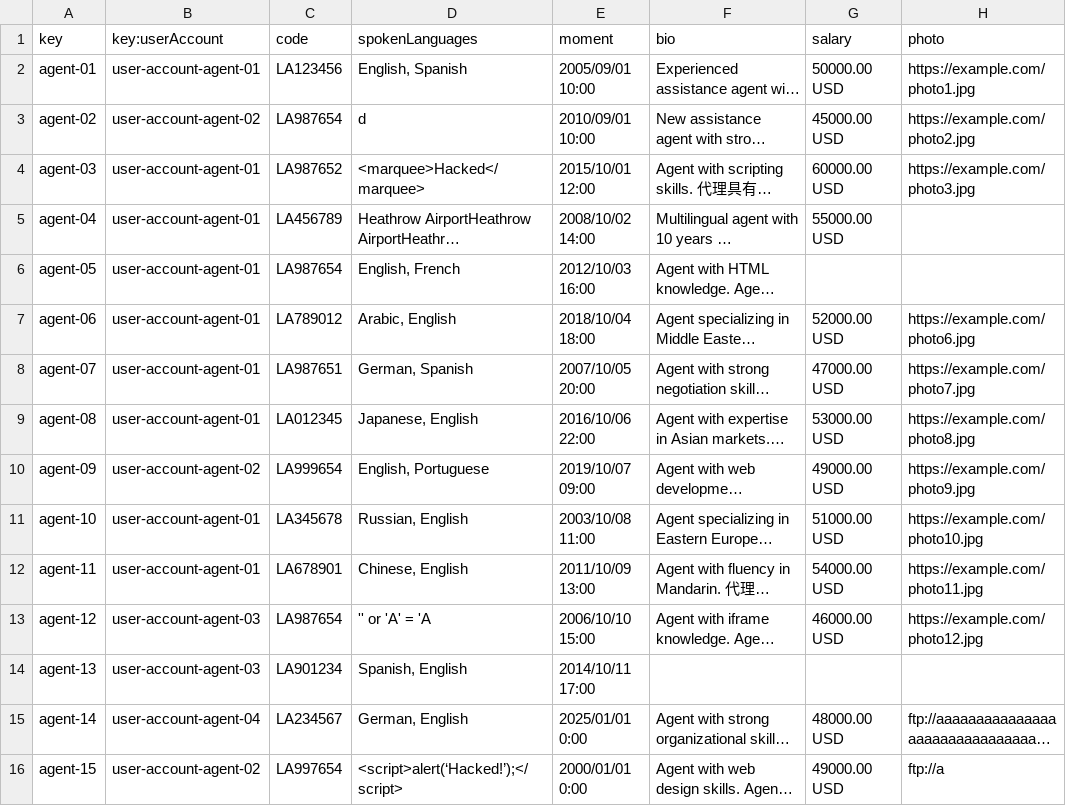
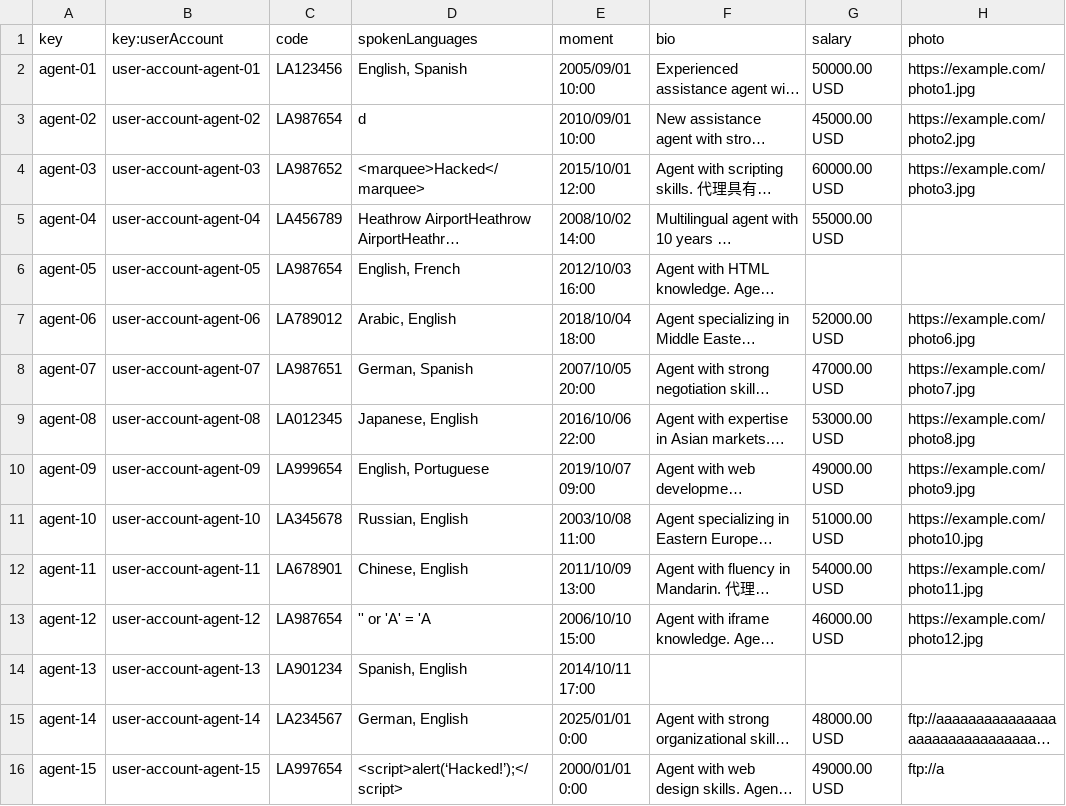
Before and after one commit to DP2-C1-027/AirNav-Logistics-C3, a CSV file: src/main/resources/WEB-INF/data/sample/assistanceAgent.csv, drawn as a sheet; only a part is shown; long unchanged cells end in …; the diff names each change by its address in the sheet, - before the commit and + after, or states it on an @@ line.

```diff
--- a/src/main/resources/WEB-INF/data/sample/assistanceAgent.csv
+++ b/src/main/resources/WEB-INF/data/sample/assistanceAgent.csv
-B4 (key:userAccount): user-account-agent-01
+B4 (key:userAccount): user-account-agent-03
-B5 (key:userAccount): user-account-agent-01
+B5 (key:userAccount): user-account-agent-04
-B6 (key:userAccount): user-account-agent-01
+B6 (key:userAccount): user-account-agent-05
-B7 (key:userAccount): user-account-agent-01
+B7 (key:userAccount): user-account-agent-06
-B8 (key:userAccount): user-account-agent-01
+B8 (key:userAccount): user-account-agent-07
-B9 (key:userAccount): user-account-agent-01
+B9 (key:userAccount): user-account-agent-08
-B10 (key:userAccount): user-account-agent-02
+B10 (key:userAccount): user-account-agent-09
-B11 (key:userAccount): user-account-agent-01
+B11 (key:userAccount): user-account-agent-10
-B12 (key:userAccount): user-account-agent-01
+B12 (key:userAccount): user-account-agent-11
-B13 (key:userAccount): user-account-agent-03
+B13 (key:userAccount): user-account-agent-12
-B14 (key:userAccount): user-account-agent-03
+B14 (key:userAccount): user-account-agent-13
-B15 (key:userAccount): user-account-agent-04
+B15 (key:userAccount): user-account-agent-14
-B16 (key:userAccount): user-account-agent-02
+B16 (key:userAccount): user-account-agent-15
```
Also changed, not shown: src/main/resources/WEB-INF/data/sample/claim.csv, src/main/resources/WEB-INF/data/sample/review.csv, 50 other files.
